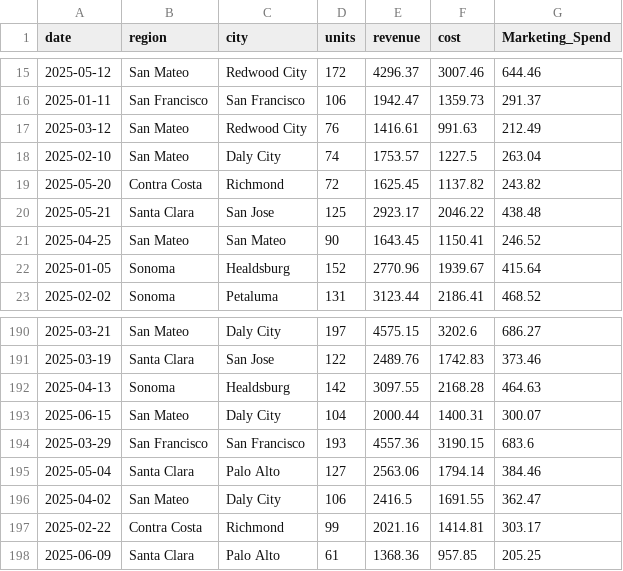
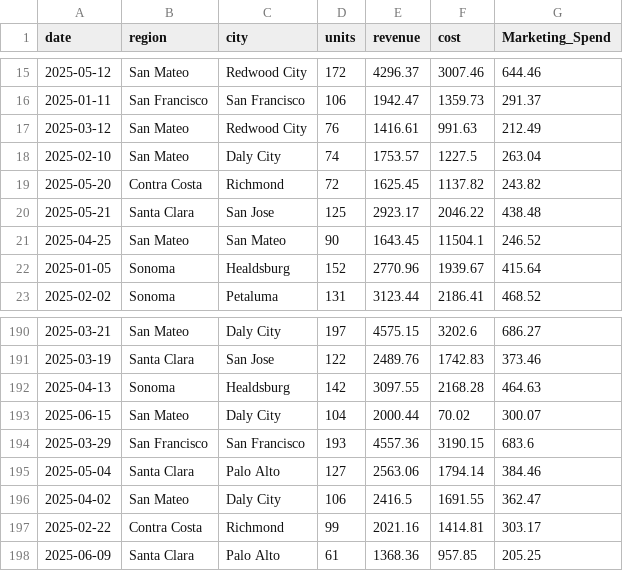
Before and after one commit to UlrikeDetective/sources, a CSV file: medium/sales_data.csv, drawn as a sheet; only a part is shown, gaps mark what is left out; the diff covers the shown part only.

```diff
--- a/medium/sales_data.csv
+++ b/medium/sales_data.csv
@@ -20,3 +20,3 @@ date,region,city,units,revenue,cost,Marketing_Spend
 2025-05-21,Santa Clara,San Jose,125,2923.17,2046.22,438.48
-2025-04-25,San Mateo,San Mateo,90,1643.45,1150.41,246.52
+2025-04-25,San Mateo,San Mateo,90,1643.45,11504.1,246.52
 2025-01-05,Sonoma,Healdsburg,152,2770.96,1939.67,415.64
@@ -192,3 +192,3 @@ date,region,city,units,revenue,cost,Marketing_Spend
 2025-04-13,Sonoma,Healdsburg,142,3097.55,2168.28,464.63
-2025-06-15,San Mateo,Daly City,104,2000.44,1400.31,300.07
+2025-06-15,San Mateo,Daly City,104,2000.44,70.02,300.07
 2025-03-29,San Francisco,San Francisco,193,4557.36,3190.15,683.6
```
Also changed, not shown: 10 edited cells elsewhere in this file, 1 other file.
